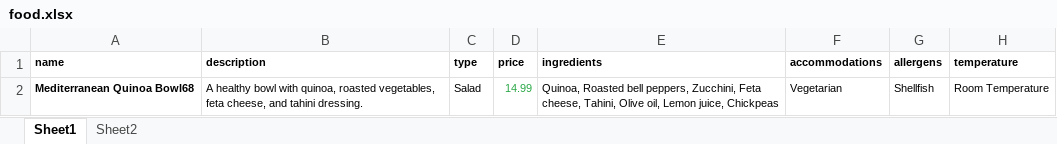
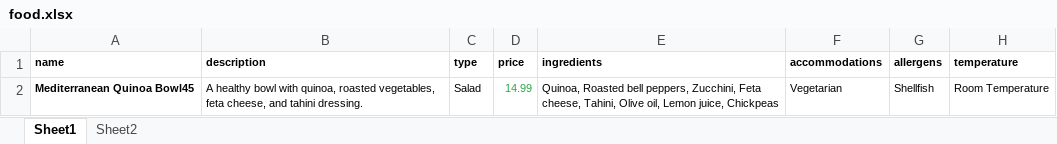
Before and after one commit to arsalanmalik7/SPY-front, an Excel workbook: public/food.xlsx, sheet Sheet1, drawn as a sheet; only a part is shown; values as stored, in another font and other column widths than the file's, no borders; the diff names each change by its address in the sheet, - before the commit and + after, or states it on an @@ line.

```diff
--- a/public/food.xlsx (sheet Sheet1)
+++ b/public/food.xlsx (sheet Sheet1)
-A2 (name): Mediterranean Quinoa Bowl68
+A2 (name): Mediterranean Quinoa Bowl45
```
Also changed, not shown: 4 other files.
